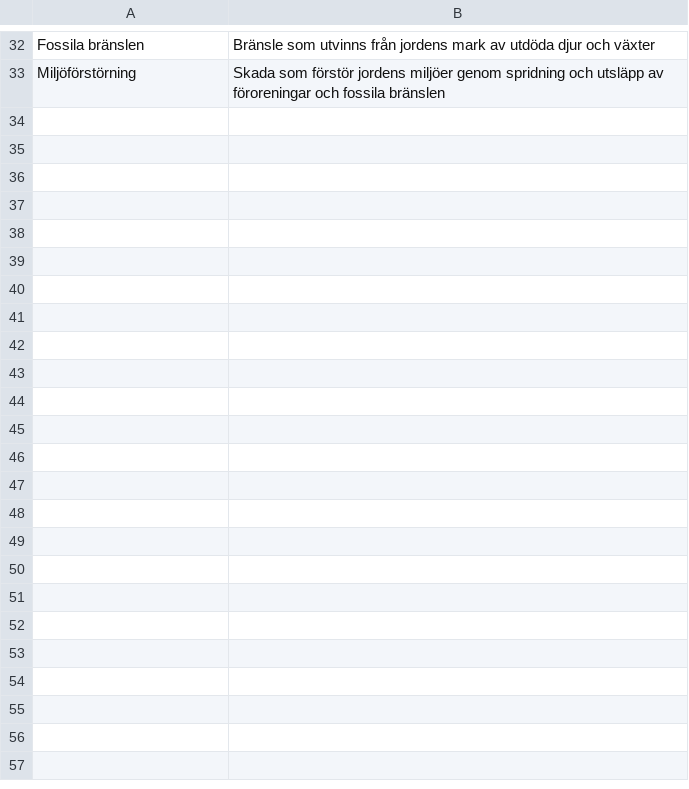
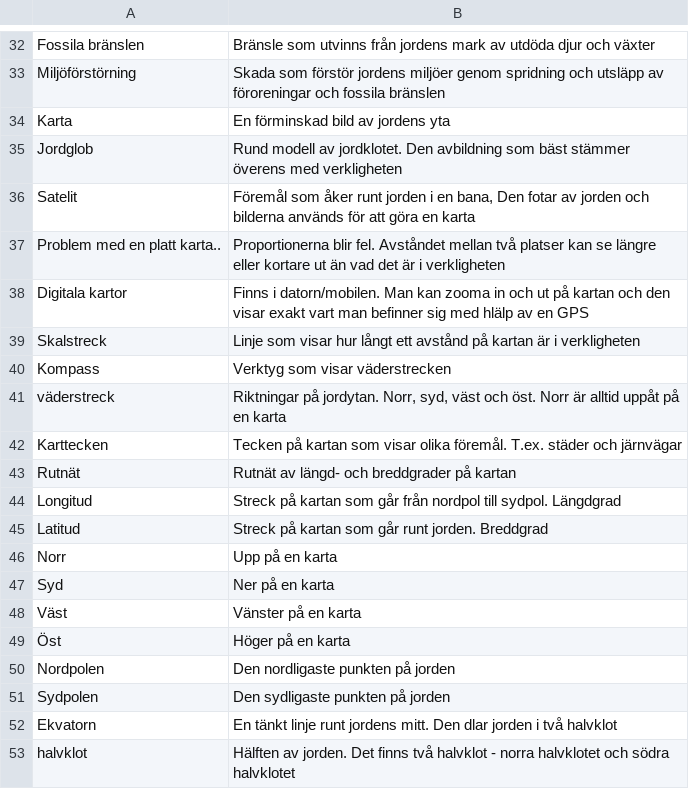
Before and after one commit to Q2MORY17/HomeworkEnglishGlossary, a CSV file: NOBegrepp.csv, drawn as a sheet; only a part is shown, gaps mark what is left out; the diff covers the shown part only; the diff names each change by its address in the sheet, - before the commit and + after, or states it on an @@ line.

```diff
--- a/NOBegrepp.csv
+++ b/NOBegrepp.csv
+row 34: Karta | En förminskad bild av jordens yta
+row 35: Jordglob | Rund modell av jordklotet. Den avbildning som bäst stämmer överens med verkligheten
+row 36: Satelit | Föremål som åker runt jorden i en bana, Den fotar av jorden och bilderna används för att göra en karta
+row 37: Problem med en platt karta.. | Proportionerna blir fel. Avståndet mellan två platser kan se längre eller kortare ut än vad det är i verkligheten
+row 38: Digitala kartor | Finns i datorn/mobilen. Man kan zooma in och ut på kartan och den visar exakt vart man befinner sig med hlälp av en GPS
+row 39: Skalstreck | Linje som visar hur långt ett avstånd på kartan är i verkligheten
+row 40: Kompass | Verktyg som visar väderstrecken
+row 41: väderstreck | Riktningar på jordytan. Norr, syd, väst och öst. Norr är alltid uppåt på en karta
+row 42: Karttecken | Tecken på kartan som visar olika föremål. T.ex. städer och järnvägar
+row 43: Rutnät | Rutnät av längd- och breddgrader på kartan
+row 44: Longitud | Streck på kartan som går från nordpol till sydpol. Längdgrad
+row 45: Latitud | Streck på kartan som går runt jorden. Breddgrad
+row 46: Norr | Upp på en karta
+row 47: Syd | Ner på en karta
+row 48: Väst | Vänster på en karta
+row 49: Öst | Höger på en karta
+row 50: Nordpolen | Den nordligaste punkten på jorden
+row 51: Sydpolen | Den sydligaste punkten på jorden
+row 52: Ekvatorn | En tänkt linje runt jordens mitt. Den dlar jorden i två halvklot
+row 53: halvklot | Hälften av jorden. Det finns två halvklot - norra halvklotet och södra halvklotet
```
Also changed, not shown: 10 added rows elsewhere in this file, 2 other files.
